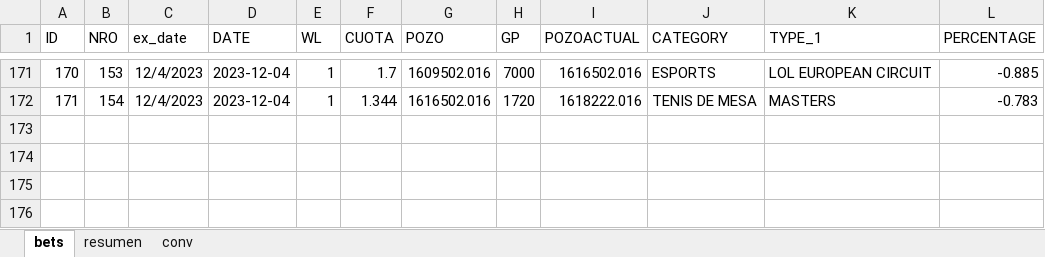
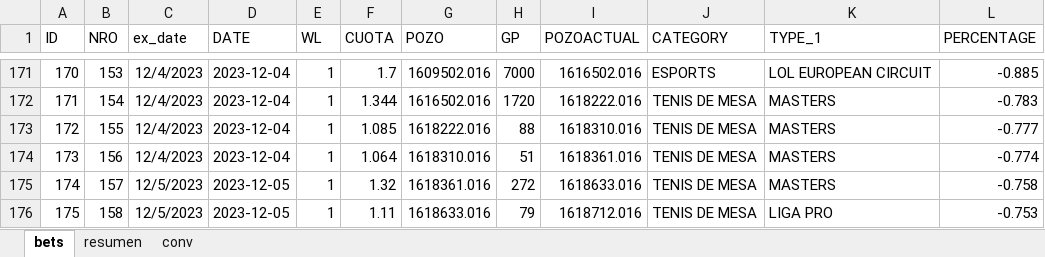
Before and after one commit to msebastianvg/pruebita, an Excel workbook: bets-2023-2.xlsx, sheet bets, drawn as a sheet; only a part is shown, gaps mark what is left out; values as stored, in another font and other column widths than the file's, no borders; the diff names each change by its address in the sheet, - before the commit and + after, or states it on an @@ line.

Commit message:
Add files via upload

```diff
--- a/bets-2023-2.xlsx (sheet bets)
+++ b/bets-2023-2.xlsx (sheet bets)
+row 173: 172 | 155 | 12/4/2023 | 2023-12-04 | 1 | 1.085 | 1618222.016 | 88 | 1618310.016 | TENIS DE MESA | MASTERS | -0.777
+row 174: 173 | 156 | 12/4/2023 | 2023-12-04 | 1 | 1.064 | 1618310.016 | 51 | 1618361.016 | TENIS DE MESA | MASTERS | -0.774
+row 175: 174 | 157 | 12/5/2023 | 2023-12-05 | 1 | 1.32 | 1618361.016 | 272 | 1618633.016 | TENIS DE MESA | MASTERS | -0.758
+row 176: 175 | 158 | 12/5/2023 | 2023-12-05 | 1 | 1.11 | 1618633.016 | 79 | 1618712.016 | TENIS DE MESA | LIGA PRO | -0.753
```
Also changed, not shown: sheet resumen.
